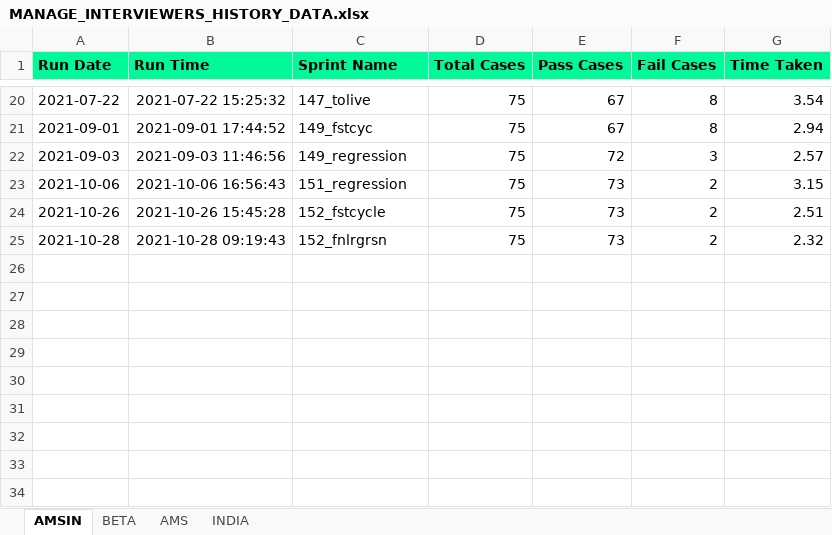
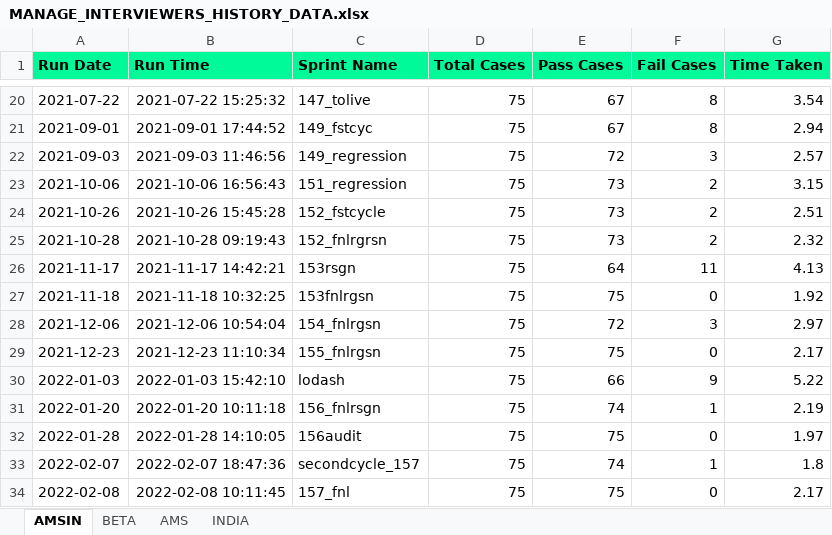
Before and after one commit to Vinod-E/POMdataDriven, an Excel workbook: Reports/Graph_Sprint_Data/MANAGE_INTERVIEWERS_HISTORY_DATA.xlsx, sheet AMSIN, drawn as a sheet; only a part is shown, gaps mark what is left out; values as stored, in another font and other column widths than the file's, no borders; the diff names each change by its address in the sheet, - before the commit and + after, or states it on an @@ line.

```diff
--- a/Reports/Graph_Sprint_Data/MANAGE_INTERVIEWERS_HISTORY_DATA.xlsx (sheet AMSIN)
+++ b/Reports/Graph_Sprint_Data/MANAGE_INTERVIEWERS_HISTORY_DATA.xlsx (sheet AMSIN)
+row 26: 2021-11-17 | 2021-11-17 14:42:21 | 153rsgn | 75 | 64 | 11 | 4.13
+row 27: 2021-11-18 | 2021-11-18 10:32:25 | 153fnlrgsn | 75 | 75 | 0 | 1.92
+row 28: 2021-12-06 | 2021-12-06 10:54:04 | 154_fnlrgsn | 75 | 72 | 3 | 2.97
+row 29: 2021-12-23 | 2021-12-23 11:10:34 | 155_fnlrgsn | 75 | 75 | 0 | 2.17
+row 30: 2022-01-03 | 2022-01-03 15:42:10 | lodash | 75 | 66 | 9 | 5.22
+row 31: 2022-01-20 | 2022-01-20 10:11:18 | 156_fnlrsgn | 75 | 74 | 1 | 2.19
+row 32: 2022-01-28 | 2022-01-28 14:10:05 | 156audit | 75 | 75 | 0 | 1.97
+row 33: 2022-02-07 | 2022-02-07 18:47:36 | secondcycle_157 | 75 | 74 | 1 | 1.8
+row 34: 2022-02-08 | 2022-02-08 10:11:45 | 157_fnl | 75 | 75 | 0 | 2.17
```
Also changed, not shown: sheet BETA, sheet AMS, Reports/Graph_Sprint_Data/E2E_REGRESSION_HISTORY_DATA.xlsx, Reports/Graph_Sprint_Data/MASS_INTERVIEW_HISTORY_DATA.xlsx, 37 other files.
